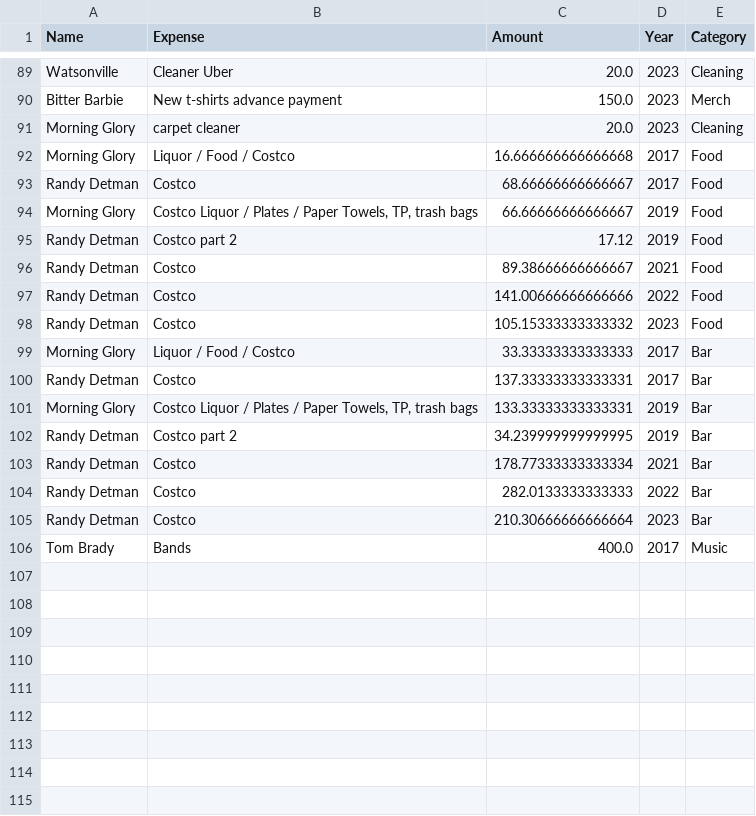
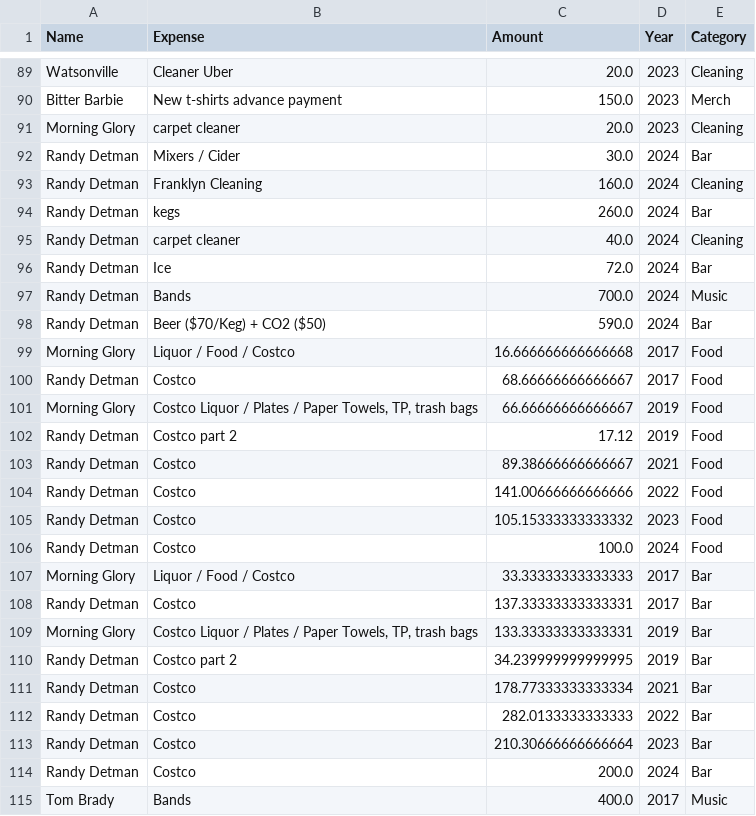
Before and after one commit to johbry17/Harvest-Party, a CSV file: docs/resources/cleaned_expenses.csv, drawn as a sheet; only a part is shown, gaps mark what is left out; the diff names each change by its address in the sheet, - before the commit and + after, or states it on an @@ line.

```diff
--- a/docs/resources/cleaned_expenses.csv
+++ b/docs/resources/cleaned_expenses.csv
+row 92: Randy Detman | Mixers / Cider | 30.0 | 2024 | Bar
+row 93: Randy Detman | Franklyn Cleaning | 160.0 | 2024 | Cleaning
+row 94: Randy Detman | kegs | 260.0 | 2024 | Bar
+row 95: Randy Detman | carpet cleaner | 40.0 | 2024 | Cleaning
+row 96: Randy Detman | Ice | 72.0 | 2024 | Bar
+row 97: Randy Detman | Bands | 700.0 | 2024 | Music
+row 98: Randy Detman | Beer ($70/Keg) + CO2 ($50) | 590.0 | 2024 | Bar
+row 106: Randy Detman | Costco | 100.0 | 2024 | Food
+row 114: Randy Detman | Costco | 200.0 | 2024 | Bar
```
Also changed, not shown: docs/resources/cleaned_alcohol_consumed.csv, docs/resources/cleaned_bar_expenses.csv, 22 other files.
